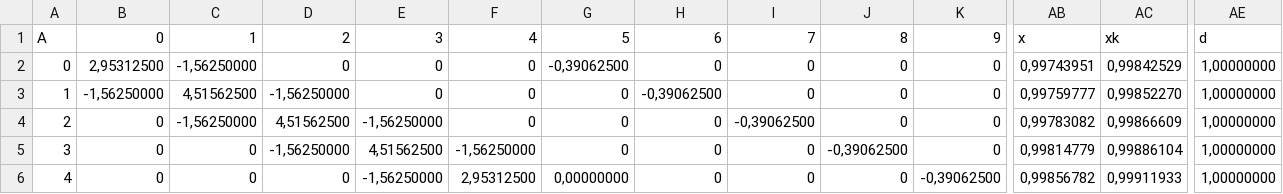
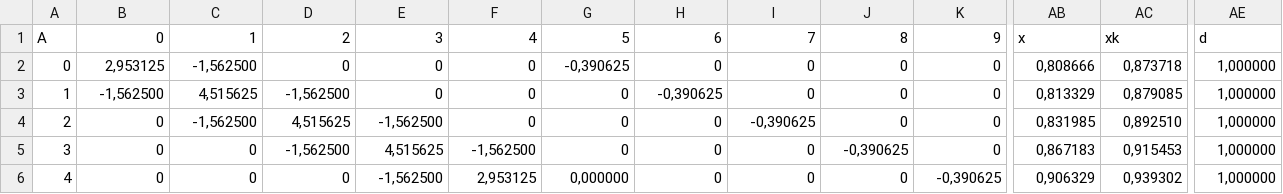
Before and after one commit to hcalmeida-uesc/doutorado-fmc-tc-projeto, a CSV file: StandAloneVersion/teste.csv, drawn as a sheet; only a part is shown, gaps mark what is left out; the diff covers the shown part only; the diff names each change by its address in the sheet, - before the commit and + after, or states it on an @@ line.

```diff
--- a/StandAloneVersion/teste.csv
+++ b/StandAloneVersion/teste.csv
-B2: 2,95312500
+B2: 2,953125
-C2: -1,56250000
+C2: -1,562500
-G2: -0,39062500
+G2: -0,390625
-AB2: 0,99743951
+AB2: 0,808666
-AC2: 0,99842529
+AC2: 0,873718
-AE2:AE6: 1,00000000
+AE2:AE6: 1,000000
-B3: -1,56250000
+B3: -1,562500
-C3: 4,51562500
+C3: 4,515625
-D3: -1,56250000
+D3: -1,562500
-H3: -0,39062500
+H3: -0,390625
-AB3: 0,99759777
+AB3: 0,813329
-AC3: 0,99852270
+AC3: 0,879085
-C4: -1,56250000
+C4: -1,562500
-D4: 4,51562500
+D4: 4,515625
-E4: -1,56250000
+E4: -1,562500
-I4: -0,39062500
+I4: -0,390625
-AB4: 0,99783082
+AB4: 0,831985
-AC4: 0,99866609
+AC4: 0,892510
-D5: -1,56250000
+D5: -1,562500
-E5: 4,51562500
+E5: 4,515625
-F5: -1,56250000
+F5: -1,562500
-J5: -0,39062500
+J5: -0,390625
-AB5: 0,99814779
+AB5: 0,867183
-AC5: 0,99886104
+AC5: 0,915453
-E6: -1,56250000
+E6: -1,562500
-F6: 2,95312500
+F6: 2,953125
-G6: 0,00000000
+G6: 0,000000
-K6: -0,39062500
+K6: -0,390625
-AB6: 0,99856782
+AB6: 0,906329
-AC6: 0,99911933
+AC6: 0,939302
```
Also changed, not shown: 156 edited cells elsewhere in this file, 4 other files.
